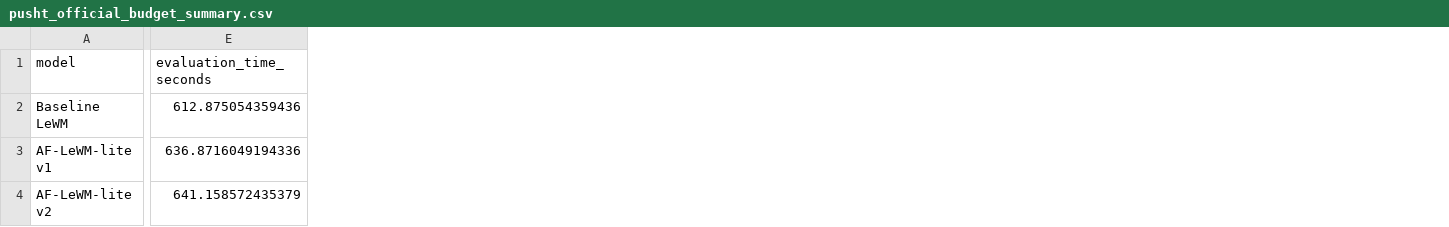
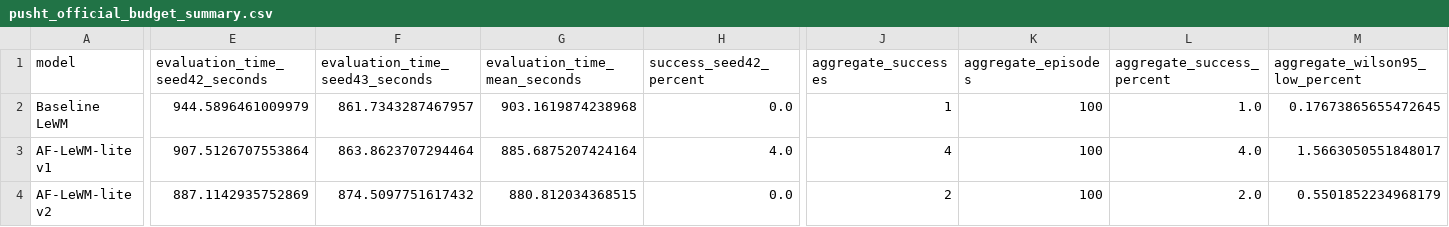
Before and after one commit to YichengDraw/af-lewm-lite-experiments, a CSV file: report/pusht_official_budget_summary.csv, drawn as a sheet; only a part is shown, gaps mark what is left out; removed rows and columns are numbered as before the commit, all else as after; the diff covers the shown part only; the diff names each change by its address in the sheet, - before the commit and + after, or states it on an @@ line.

Commit message:
Fix PushT evaluation pipeline and rerun corrected study

```diff
--- a/report/pusht_official_budget_summary.csv
+++ b/report/pusht_official_budget_summary.csv
-column E (evaluation_time_seconds), rows 2-4: 612.875054359436 | 636.8716049194336 | 641.158572435379
+column E (evaluation_time_seed42_seconds), rows 2-4: 944.5896461009979 | 907.5126707553864 | 887.1142935752869
+column F (evaluation_time_seed43_seconds), rows 2-4: 861.7343287467957 | 863.8623707294464 | 874.5097751617432
+column G (evaluation_time_mean_seconds), rows 2-4: 903.1619874238968 | 885.6875207424164 | 880.812034368515
+column H (success_seed42_percent), rows 2-4: 0.0 | 4.0 | 0.0
+column J (aggregate_successes), rows 2-4: 1 | 4 | 2
+column K (aggregate_episodes), rows 2-4: all 100
+column L (aggregate_success_percent), rows 2-4: 1.0 | 4.0 | 2.0
+column M (aggregate_wilson95_low_percent), rows 2-4: 0.17673865655472645 | 1.5663050551848017 | 0.5501852234968179
```
Also changed, not shown: 1 added column and 25 edited cells elsewhere in this file, 14 other files.
